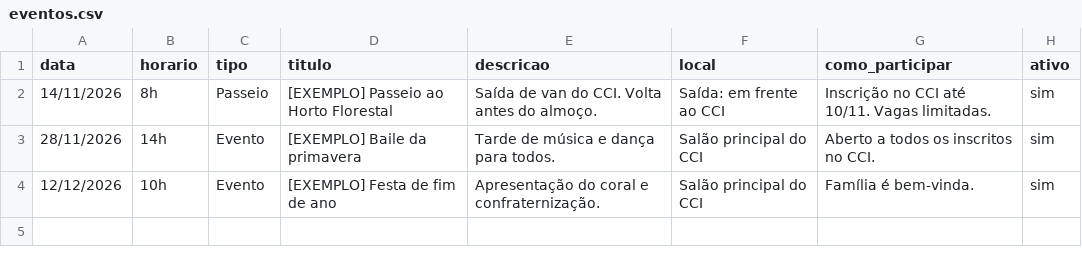
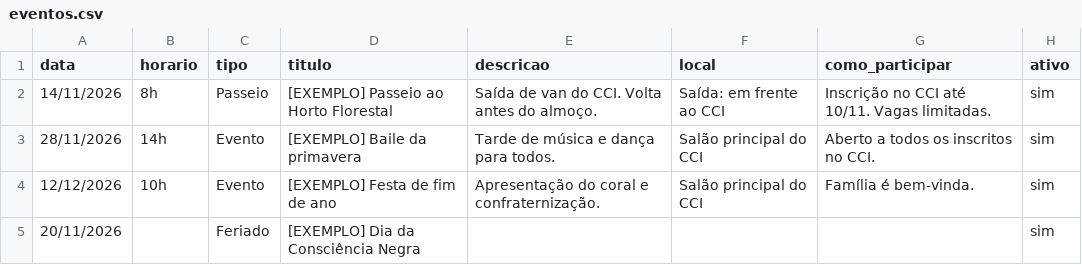
Before and after one commit to backhenry/cci-campos-do-jordao, a CSV file: dados/eventos.csv, drawn as a sheet.

```diff
--- a/dados/eventos.csv
+++ b/dados/eventos.csv
@@ -4 +4,2 @@ data,horario,tipo,titulo,descricao,local,como_participar,ativo
 12/12/2026,10h,Evento,[EXEMPLO] Festa de fim de ano,Apresentação do coral e confraternização.,Salão principal do CCI,Família é bem-vinda.,sim
+20/11/2026,,Feriado,[EXEMPLO] Dia da Consciência Negra,,,,sim
```
Also changed, not shown: 5 other files.
